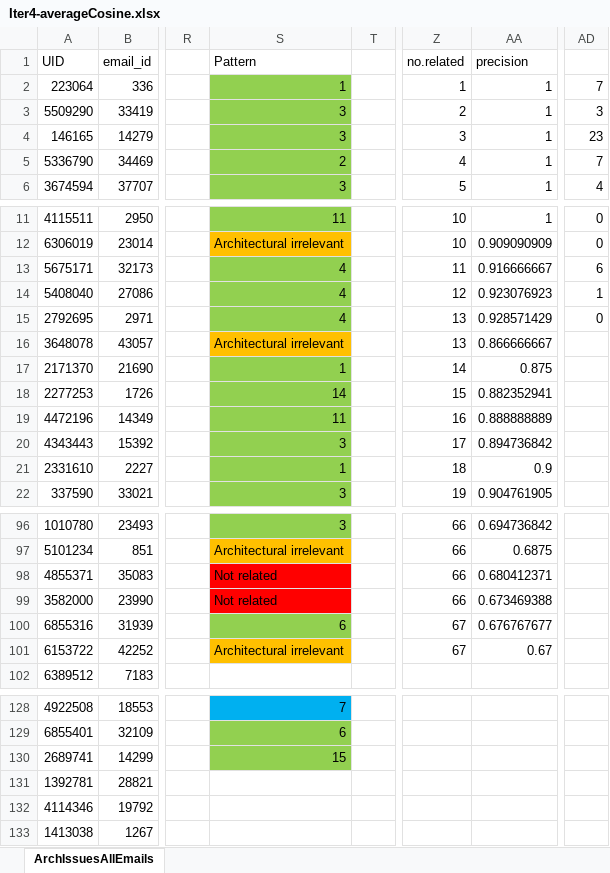
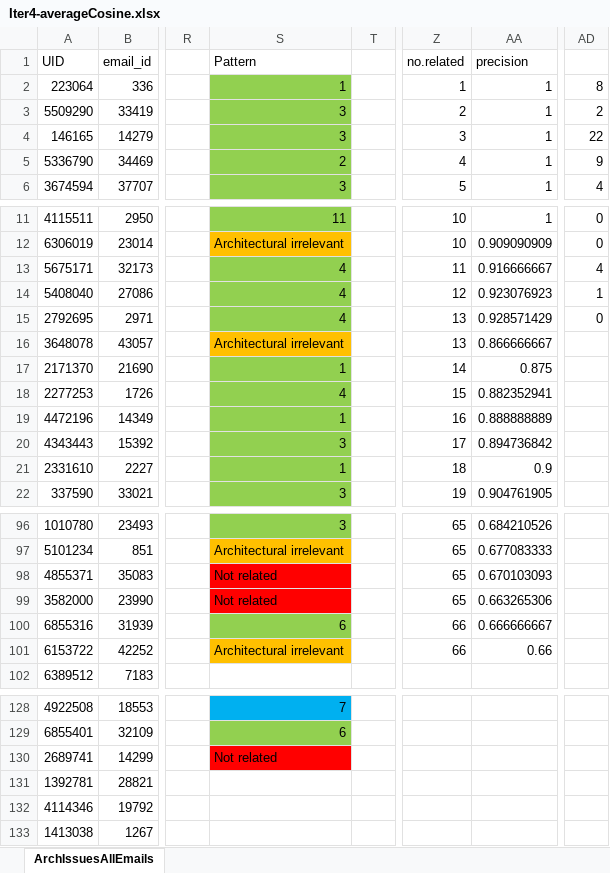
Before and after one commit to MKruijer/GroundedTheoryDocuments, an Excel workbook: Iter4-averageCosine.xlsx, sheet ArchIssuesAllEmails, drawn as a sheet; only a part is shown, gaps mark what is left out; values as stored, in another font and other column widths than the file's, no borders; the diff covers the shown part only; the diff names each change by its address in the sheet, - before the commit and + after, or states it on an @@ line.

```diff
--- a/Iter4-averageCosine.xlsx (sheet ArchIssuesAllEmails)
+++ b/Iter4-averageCosine.xlsx (sheet ArchIssuesAllEmails)
-AD2: 7
+AD2: 8
-AD3: 3
+AD3: 2
-AD4: 23
+AD4: 22
-AD5: 7
+AD5: 9
-AD13: 6
+AD13: 4
-S18 (Pattern): 14
+S18 (Pattern): 4
-S19 (Pattern): 11
+S19 (Pattern): 1
-Z96:Z99 (no.related): 66
+Z96:Z99 (no.related): 65
-AA96 (precision): 0.694736842
+AA96 (precision): 0.684210526
-AA97 (precision): 0.6875
+AA97 (precision): 0.677083333
-AA98 (precision): 0.680412371
+AA98 (precision): 0.670103093
-AA99 (precision): 0.673469388
+AA99 (precision): 0.663265306
-Z100:Z101 (no.related): 67
+Z100:Z101 (no.related): 66
-AA100 (precision): 0.676767677
+AA100 (precision): 0.666666667
-AA101 (precision): 0.67
+AA101 (precision): 0.66
-S130 (Pattern): 15
+S130 (Pattern): Not related
-S130 fill: #92D050
+S130 fill: #FF0000
```
Also changed, not shown: 112 edited cells and cell formats elsewhere in this sheet, relationFlows.xlsx, 2 other files.
